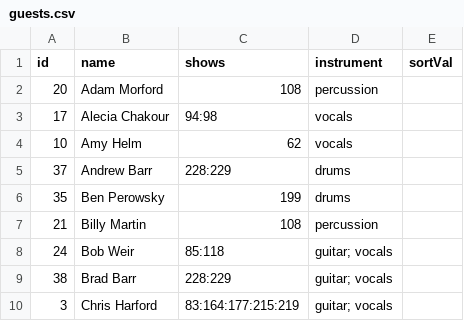
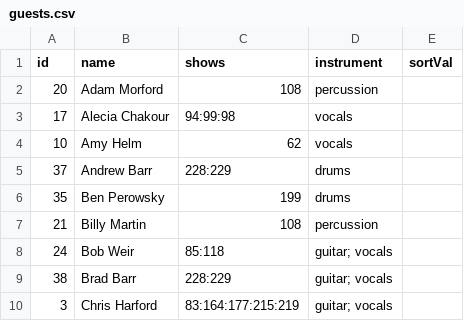
Before and after one commit to alxndr/almost-dead-net, a CSV file: src/data/csv/guests.csv, drawn as a sheet; only a part is shown.

```diff
--- a/src/data/csv/guests.csv
+++ b/src/data/csv/guests.csv
@@ -2,3 +2,3 @@ id,name,shows,instrument,sortVal
 20,Adam Morford,108,percussion,
-17,Alecia Chakour,94:98,vocals,
+17,Alecia Chakour,94:99:98,vocals,
 10,Amy Helm,62,vocals,
```
Also changed, not shown: src/data/csv/segues.csv, src/data/csv/teases.csv.
